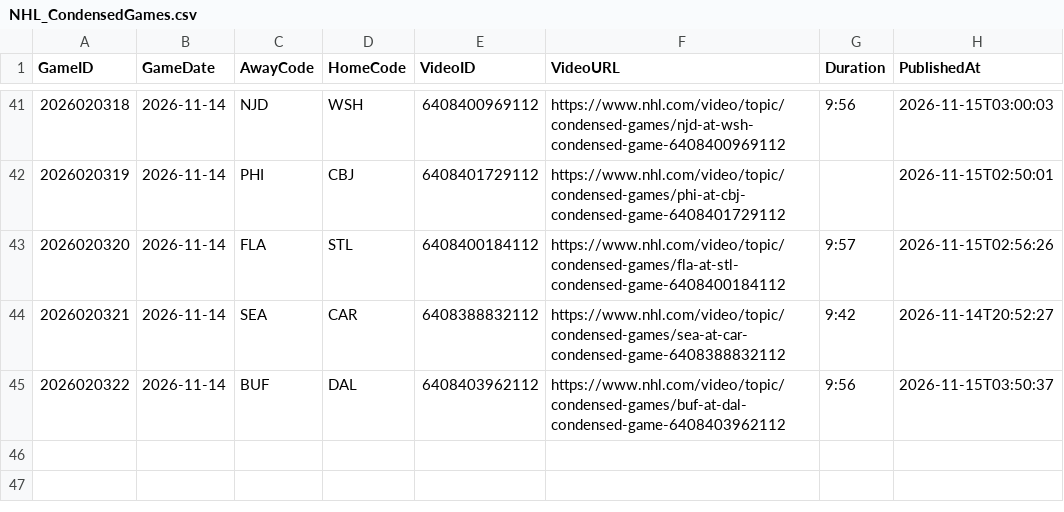
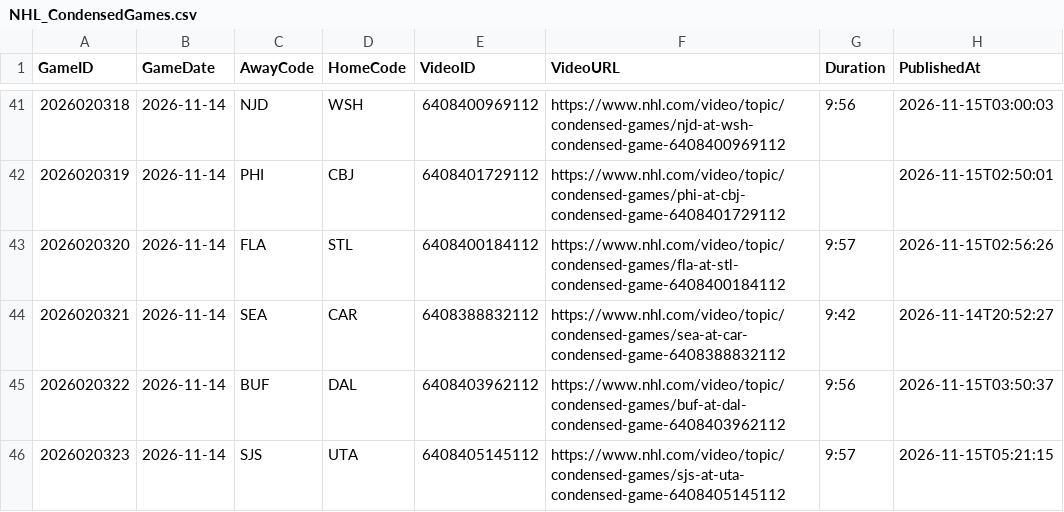
Before and after one commit to skaterbosse/hockey, a CSV file: statsByDate/data/recaps/NHL_CondensedGames.csv, drawn as a sheet; only a part is shown, gaps mark what is left out; the diff names each change by its address in the sheet, - before the commit and + after, or states it on an @@ line.

```diff
--- a/statsByDate/data/recaps/NHL_CondensedGames.csv
+++ b/statsByDate/data/recaps/NHL_CondensedGames.csv
+row 46: 2026020323 | 2026-11-14 | SJS | UTA | 6408405145112 | https://www.nhl.com/video/topic/condensed-games/sjs-at-uta-condensed-game-6408405145112 | 9:57 | 2026-11-15T05:21:15
```
Also changed, not shown: statsByDate/data/games/Games_2026-11-14.csv, statsByDate/data/playerstats/Goals_2026-11-14.csv, 8 other files.
